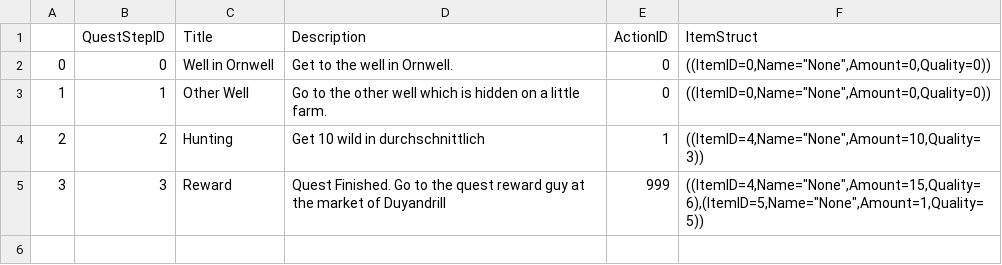
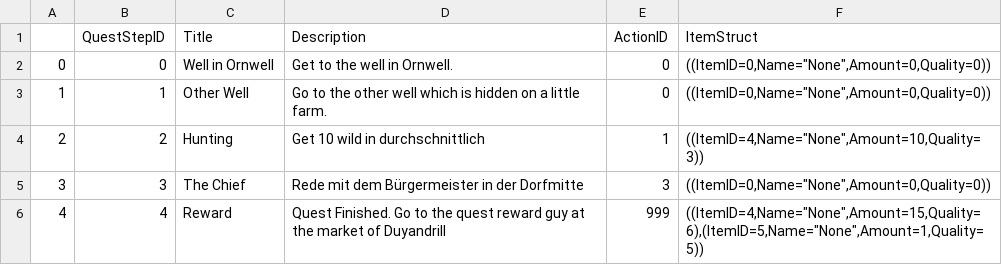
Before and after one commit to magerbeton/MedievalRPG, a CSV file: Content/QuestSystem/MedievalRPG - Quest01.csv, drawn as a sheet.

```diff
--- a/Content/QuestSystem/MedievalRPG - Quest01.csv
+++ b/Content/QuestSystem/MedievalRPG - Quest01.csv
@@ -4,2 +4,3 @@
 2,2,Hunting,Get 10 wild in durchschnittlich,1,"((ItemID=4,Name=""None"",Amount=10,Quality=3))"
-3,3,Reward,Quest Finished. Go to the quest reward guy at the market of Duyandrill,999,"((ItemID=4,Name=""None"",Amount=15,Quality=6),(ItemID=5,Name=""None"",Amount=1,Quality=5))"
+3,3,The Chief,Rede mit dem Bürgermeister in der Dorfmitte,3,"((ItemID=0,Name=""None"",Amount=0,Quality=0))"
+4,4,Reward,Quest Finished. Go to the quest reward guy at the market of Duyandrill,999,"((ItemID=4,Name=""None"",Amount=15,Quality=6),(ItemID=5,Name=""None"",Amount=1,Quality=5))"
```
Also changed, not shown: 3 other files.
